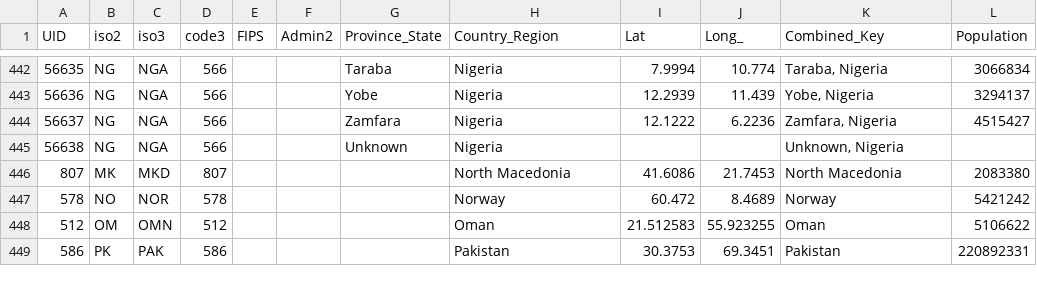
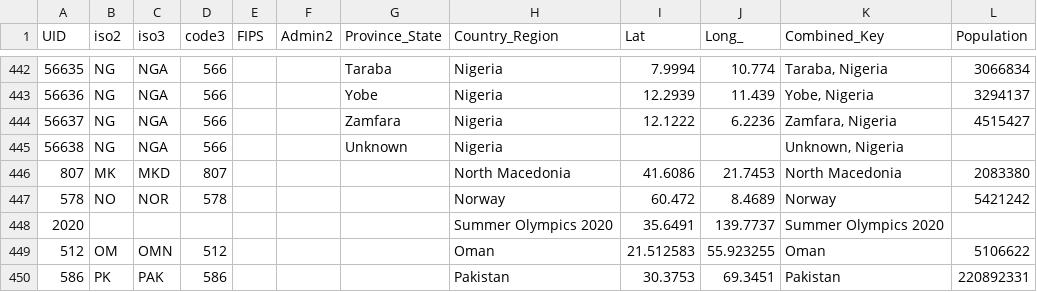
Before and after one commit to truedichotomy/covid19, a CSV file: UID_ISO_FIPS_LookUp_Table.csv, drawn as a sheet; only a part is shown, gaps mark what is left out.

```diff
--- a/UID_ISO_FIPS_LookUp_Table.csv
+++ b/UID_ISO_FIPS_LookUp_Table.csv
@@ -447,2 +447,3 @@ UID,iso2,iso3,code3,FIPS,Admin2,Province_State,Country_Region,Lat,Long_,Combined
 578,NO,NOR,578,,,,Norway,60.472,8.4689,Norway,5421242
+2020,,,,,,,Summer Olympics 2020,35.6491,139.7737,Summer Olympics 2020,
 512,OM,OMN,512,,,,Oman,21.512583,55.923255,Oman,5106622
```
Also changed, not shown: 4 other files.
